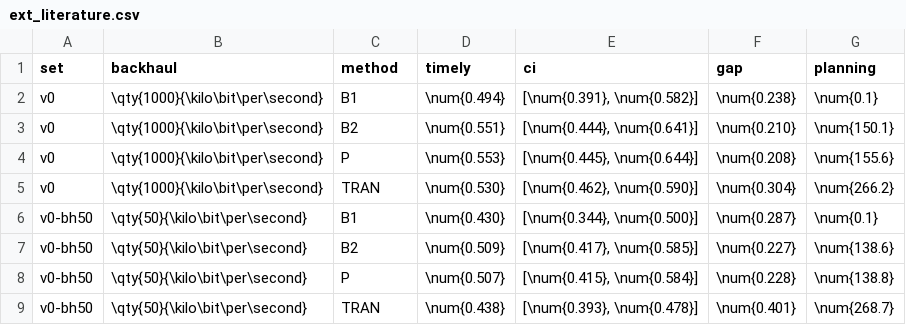
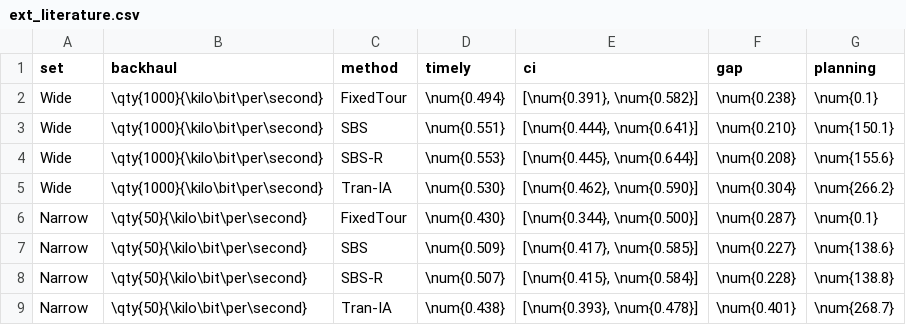
Before and after one commit to doanan293/hust-algorithms-design-analysis, a CSV file: docs/report/data/ext_literature.csv, drawn as a sheet.

```diff
--- a/docs/report/data/ext_literature.csv
+++ b/docs/report/data/ext_literature.csv
@@ -1,9 +1,9 @@
 set;backhaul;method;timely;ci;gap;planning
-v0;\qty{1000}{\kilo\bit\per\second};B1;\num{0.494};[\num{0.391}, \num{0.582}];\num{0.238};\num{0.1}
-v0;\qty{1000}{\kilo\bit\per\second};B2;\num{0.551};[\num{0.444}, \num{0.641}];\num{0.210};\num{150.1}
-v0;\qty{1000}{\kilo\bit\per\second};P;\num{0.553};[\num{0.445}, \num{0.644}];\num{0.208};\num{155.6}
-v0;\qty{1000}{\kilo\bit\per\second};TRAN;\num{0.530};[\num{0.462}, \num{0.590}];\num{0.304};\num{266.2}
-v0-bh50;\qty{50}{\kilo\bit\per\second};B1;\num{0.430};[\num{0.344}, \num{0.500}];\num{0.287};\num{0.1}
-v0-bh50;\qty{50}{\kilo\bit\per\second};B2;\num{0.509};[\num{0.417}, \num{0.585}];\num{0.227};\num{138.6}
-v0-bh50;\qty{50}{\kilo\bit\per\second};P;\num{0.507};[\num{0.415}, \num{0.584}];\num{0.228};\num{138.8}
-v0-bh50;\qty{50}{\kilo\bit\per\second};TRAN;\num{0.438};[\num{0.393}, \num{0.478}];\num{0.401};\num{268.7}
+Wide;\qty{1000}{\kilo\bit\per\second};FixedTour;\num{0.494};[\num{0.391}, \num{0.582}];\num{0.238};\num{0.1}
+Wide;\qty{1000}{\kilo\bit\per\second};SBS;\num{0.551};[\num{0.444}, \num{0.641}];\num{0.210};\num{150.1}
+Wide;\qty{1000}{\kilo\bit\per\second};SBS-R;\num{0.553};[\num{0.445}, \num{0.644}];\num{0.208};\num{155.6}
+Wide;\qty{1000}{\kilo\bit\per\second};Tran-IA;\num{0.530};[\num{0.462}, \num{0.590}];\num{0.304};\num{266.2}
+Narrow;\qty{50}{\kilo\bit\per\second};FixedTour;\num{0.430};[\num{0.344}, \num{0.500}];\num{0.287};\num{0.1}
+Narrow;\qty{50}{\kilo\bit\per\second};SBS;\num{0.509};[\num{0.417}, \num{0.585}];\num{0.227};\num{138.6}
+Narrow;\qty{50}{\kilo\bit\per\second};SBS-R;\num{0.507};[\num{0.415}, \num{0.584}];\num{0.228};\num{138.8}
+Narrow;\qty{50}{\kilo\bit\per\second};Tran-IA;\num{0.438};[\num{0.393}, \num{0.478}];\num{0.401};\num{268.7}
```
Also changed, not shown: docs/report/data/ext_case_study.csv, docs/report/data/ext_literature_statistics.csv, 14 other files.
